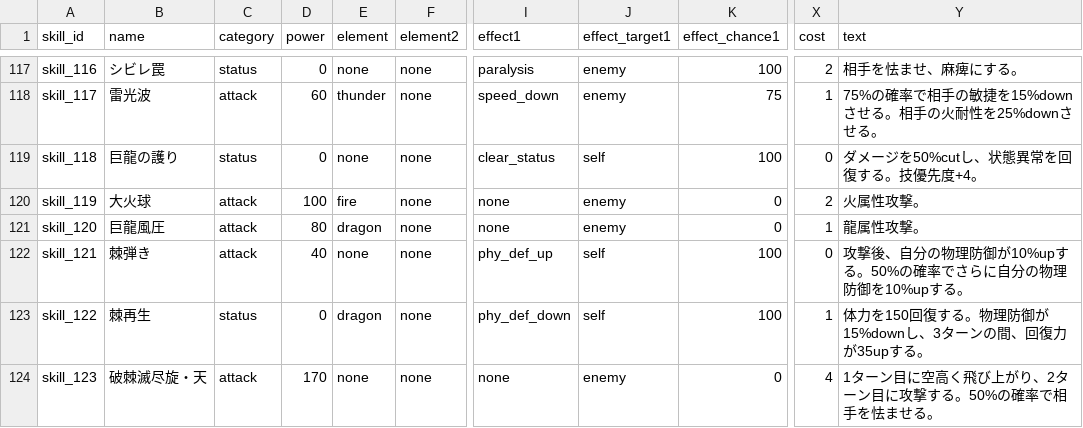
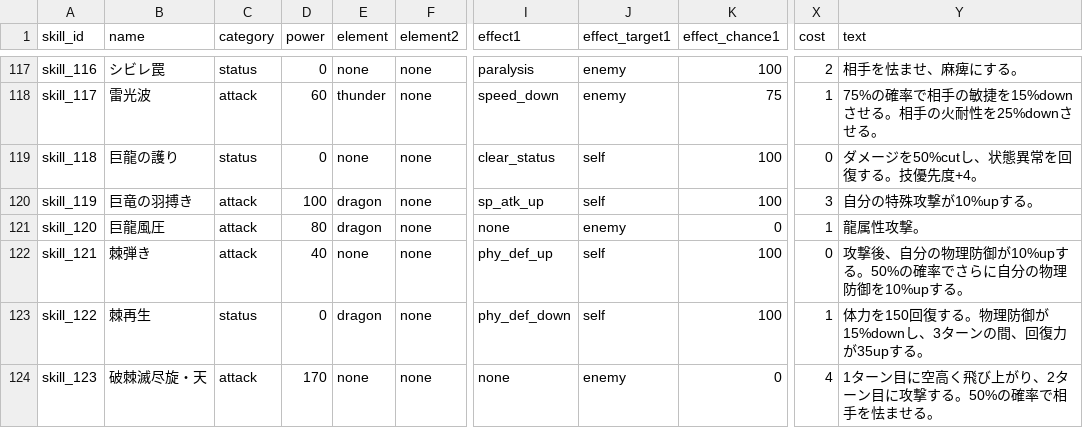
Before and after one commit to b16e17f18/MHB, a CSV file: data/skill.csv, drawn as a sheet; only a part is shown, gaps mark what is left out; the diff covers the shown part only; the diff names each change by its address in the sheet, - before the commit and + after, or states it on an @@ line.

```diff
--- a/data/skill.csv
+++ b/data/skill.csv
-B120 (name): 大火球
+B120 (name): 巨竜の羽搏き
-E120 (element): fire
+E120 (element): dragon
-I120 (effect1): none
+I120 (effect1): sp_atk_up
-J120 (effect_target1): enemy
+J120 (effect_target1): self
-K120 (effect_chance1): 0
+K120 (effect_chance1): 100
-X120 (cost): 2
+X120 (cost): 3
-Y120 (text): 火属性攻撃。
+Y120 (text): 自分の特殊攻撃が10%upする。
```
Also changed, not shown: 36 edited cells elsewhere in this file, data/battle_effect.csv, data/character.csv, 2 other files.
